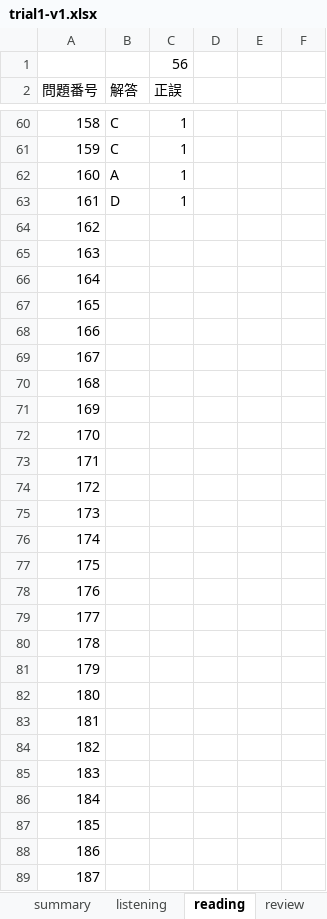
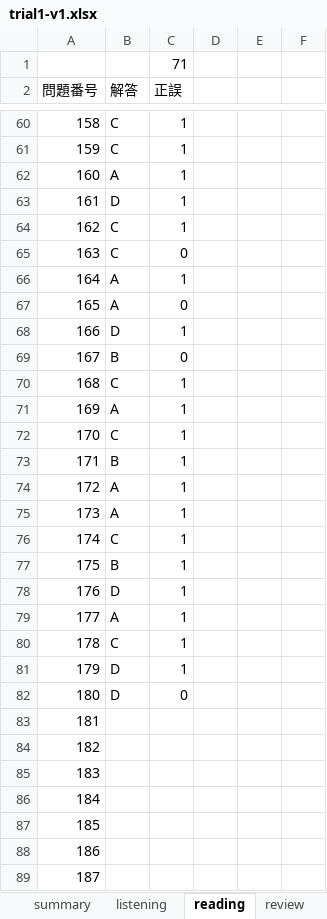
Before and after one commit to Shinichi0713/english-study, an Excel workbook: toeic-test-v4/trial1-v1.xlsx, sheet reading, drawn as a sheet; only a part is shown, gaps mark what is left out; values as stored, in another font and other column widths than the file's, no borders; the diff names each change by its address in the sheet, - before the commit and + after, or states it on an @@ line.

```diff
--- a/toeic-test-v4/trial1-v1.xlsx (sheet reading)
+++ b/toeic-test-v4/trial1-v1.xlsx (sheet reading)
-C1 (正誤): 56
+C1 (正誤): 71
-B64:B65 (解答): (empty)
+B64:B65 (解答): C
-C64 (正誤): (empty)
+C64 (正誤): 1
-C65 (正誤): (empty)
+C65 (正誤): 0
-B66:B67 (解答): (empty)
+B66:B67 (解答): A
-C66 (正誤): (empty)
+C66 (正誤): 1
-C67 (正誤): (empty)
+C67 (正誤): 0
-B68 (解答): (empty)
+B68 (解答): D
-C68 (正誤): (empty)
+C68 (正誤): 1
-B69 (解答): (empty)
+B69 (解答): B
-C69 (正誤): (empty)
+C69 (正誤): 0
-B70 (解答): (empty)
+B70 (解答): C
-C70:C81 (正誤): (empty)
+C70:C81 (正誤): 1
-B71 (解答): (empty)
+B71 (解答): A
-B72 (解答): (empty)
+B72 (解答): C
-B73 (解答): (empty)
+B73 (解答): B
-B74:B75 (解答): (empty)
+B74:B75 (解答): A
-B76 (解答): (empty)
+B76 (解答): C
-B77 (解答): (empty)
+B77 (解答): B
-B78 (解答): (empty)
+B78 (解答): D
-B79 (解答): (empty)
+B79 (解答): A
-B80 (解答): (empty)
+B80 (解答): C
-B81:B82 (解答): (empty)
+B81:B82 (解答): D
-C82 (正誤): (empty)
+C82 (正誤): 0
```
Also changed, not shown: sheet listening, sheet summary, words.xlsx.
